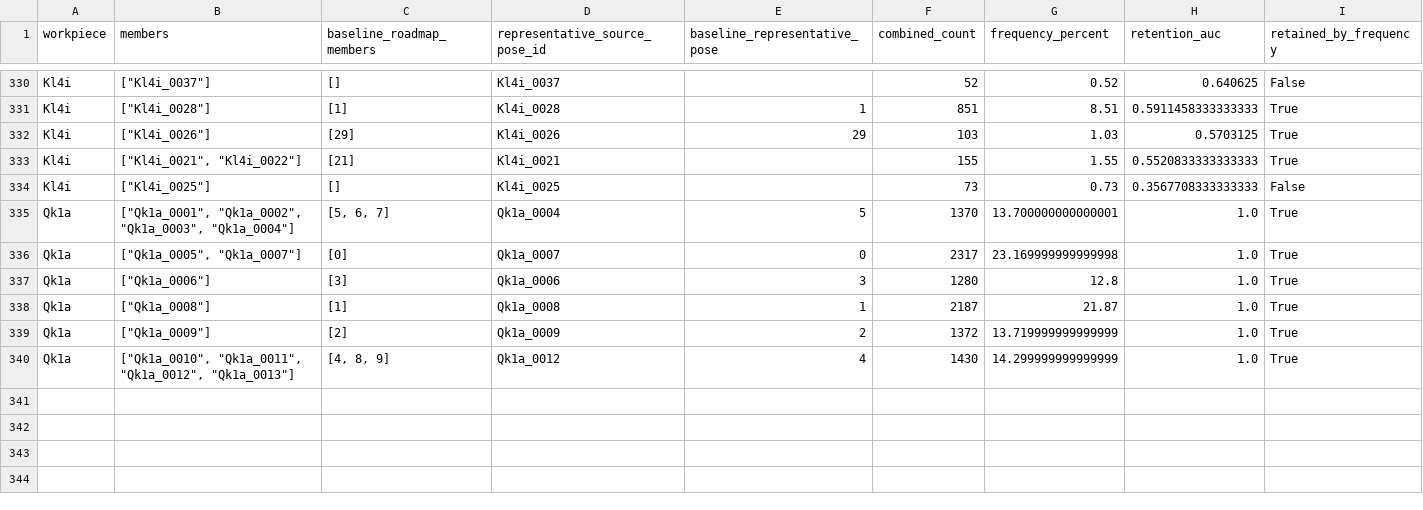
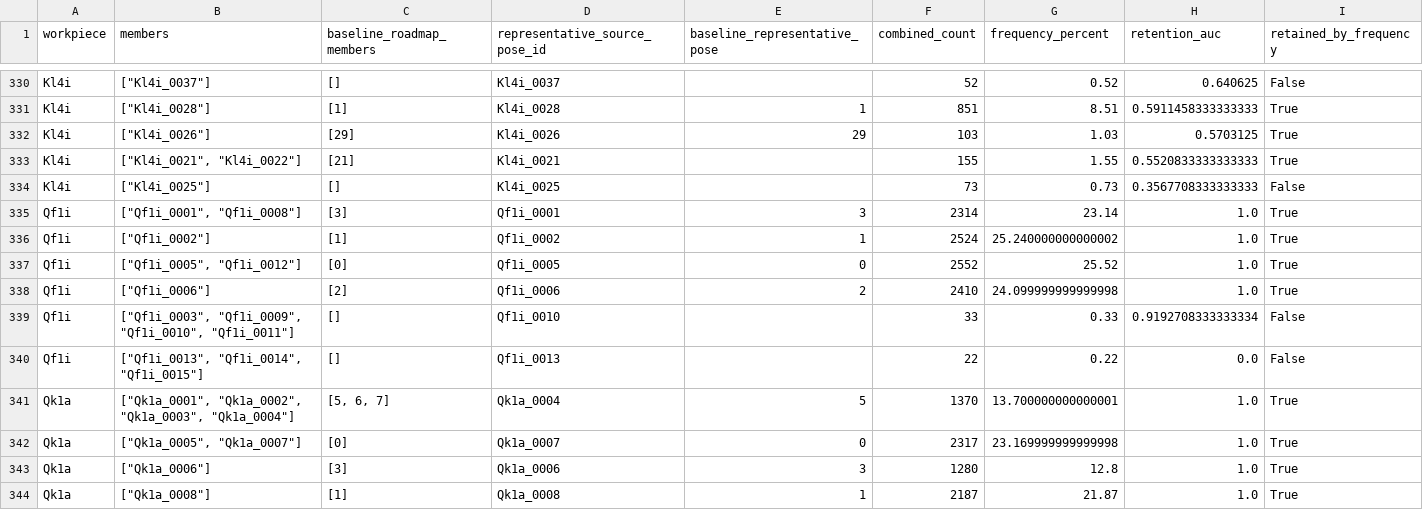
Before and after one commit to match-BiBaZu/BiBaZu_StableComponentenPoses, a CSV file: grouped_memberships.csv, drawn as a sheet; only a part is shown, gaps mark what is left out; the shorter side is filled out with more unchanged rows.

```diff
--- a/grouped_memberships.csv
+++ b/grouped_memberships.csv
@@ -334,2 +334,8 @@ Kl4i,"[""Kl4i_0021"", ""Kl4i_0022""]",[21],Kl4i_0021,,155,1.55,0.552083333333333
 Kl4i,"[""Kl4i_0025""]",[],Kl4i_0025,,73,0.73,0.3567708333333333,False
+Qf1i,"[""Qf1i_0001"", ""Qf1i_0008""]",[3],Qf1i_0001,3,2314,23.14,1.0,True
+Qf1i,"[""Qf1i_0002""]",[1],Qf1i_0002,1,2524,25.240000000000002,1.0,True
+Qf1i,"[""Qf1i_0005"", ""Qf1i_0012""]",[0],Qf1i_0005,0,2552,25.52,1.0,True
+Qf1i,"[""Qf1i_0006""]",[2],Qf1i_0006,2,2410,24.099999999999998,1.0,True
+Qf1i,"[""Qf1i_0003"", ""Qf1i_0009"", ""Qf1i_0010"", ""Qf1i_0011""]",[],Qf1i_0010,,33,0.33,0.9192708333333334,False
+Qf1i,"[""Qf1i_0013"", ""Qf1i_0014"", ""Qf1i_0015""]",[],Qf1i_0013,,22,0.22,0.0,False
 Qk1a,"[""Qk1a_0001"", ""Qk1a_0002"", ""Qk1a_0003"", ""Qk1a_0004""]","[5, 6, 7]",Qk1a_0004,5,1370,13.700000000000001,1.0,True
```
Also changed, not shown: Qf1i/frequencies.csv, 23 other files.
